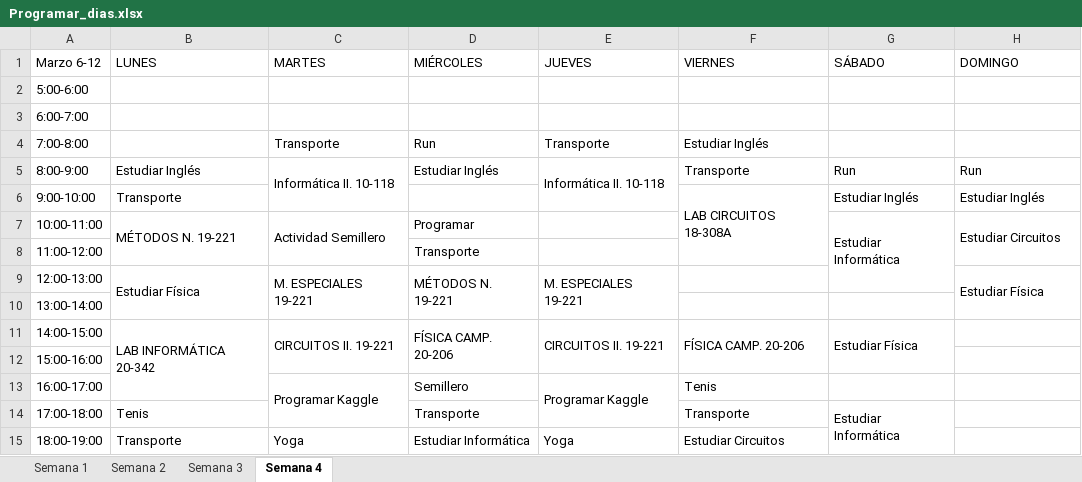
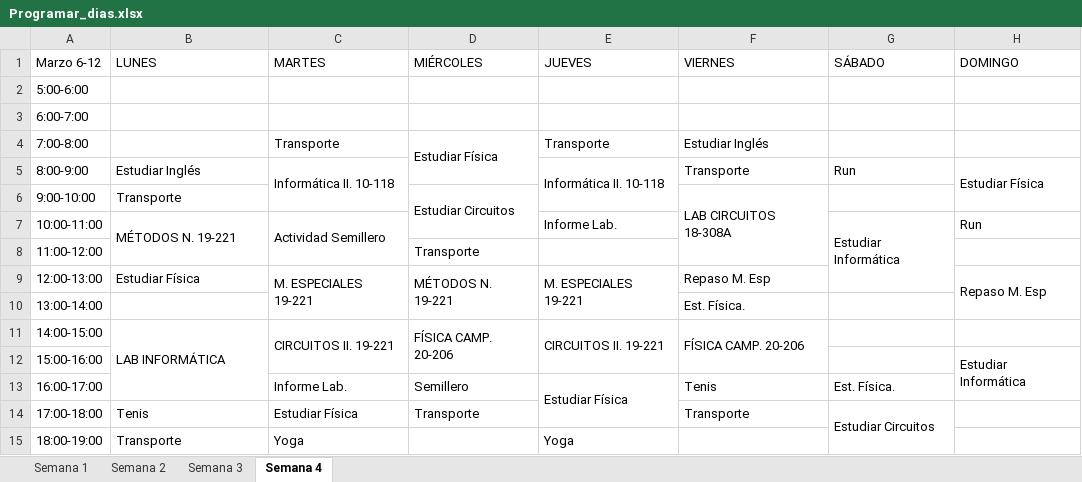
Before and after one commit to santiagov01/Calendario_semanal, an Excel workbook: Programar_dias.xlsx, sheet Semana 4, drawn as a sheet; only a part is shown; values as stored, in another font and other column widths than the file's, no cell formats; the diff covers the shown part only; the diff names each change by its address in the sheet, - before the commit and + after, or states it on an @@ line.

Commit message:
Nuevo horario para siguientes semanas.

```diff
--- a/Programar_dias.xlsx (sheet Semana 4)
+++ b/Programar_dias.xlsx (sheet Semana 4)
-D4 (MIÉRCOLES): Run
+D4 (MIÉRCOLES): Estudiar Física
+D4:D5 merged
-D5 (MIÉRCOLES): Estudiar Inglés
+D5 (MIÉRCOLES): (empty)
-H5 (DOMINGO): Run
+H5 (DOMINGO): Estudiar Física
+H5:H6 merged
-D6 (MIÉRCOLES): (empty)
+D6 (MIÉRCOLES): Estudiar Circuitos
+D6:D7 merged
-G6 (SÁBADO): Estudiar Inglés
+G6 (SÁBADO): (empty)
-H6 (DOMINGO): Estudiar Inglés
+H6 (DOMINGO): (empty)
-D7 (MIÉRCOLES): Programar
+D7 (MIÉRCOLES): (empty)
-E7 (JUEVES): (empty)
+E7 (JUEVES): Informe Lab.
-H7 (DOMINGO): Estudiar Circuitos
+H7 (DOMINGO): Run
-H7:H8 merged
-B9:B10 merged
-F9 (VIERNES): (empty)
+F9 (VIERNES): Repaso M. Esp
-H9 (DOMINGO): Estudiar Física
+H9 (DOMINGO): Repaso M. Esp
-F10 (VIERNES): (empty)
+F10 (VIERNES): Est. Física.
-B11 (LUNES): LAB INFORMÁTICA 20-342
+B11 (LUNES): LAB INFORMÁTICA
-G11 (SÁBADO): Estudiar Física
+G11 (SÁBADO): (empty)
-G11:G12 merged
-H12 (DOMINGO): (empty)
+H12 (DOMINGO): Estudiar Informática
+H12:H13 merged
-C13 (MARTES): Programar Kaggle
+C13 (MARTES): Informe Lab.
-C13:C14 merged
-E13 (JUEVES): Programar Kaggle
+E13 (JUEVES): Estudiar Física
-G13 (SÁBADO): (empty)
+G13 (SÁBADO): Est. Física.
-C14 (MARTES): (empty)
+C14 (MARTES): Estudiar Física
-G14 (SÁBADO): Estudiar Informática
+G14 (SÁBADO): Estudiar Circuitos
-D15 (MIÉRCOLES): Estudiar Informática
+D15 (MIÉRCOLES): (empty)
-D15:D16 merged
-F15 (VIERNES): Estudiar Circuitos
+F15 (VIERNES): (empty)
-F15:F16 merged
```
Also changed, not shown: 11 edited cells and merged cells elsewhere in this sheet, sheet Semana 3, sheet Semana 2, cell formats.
